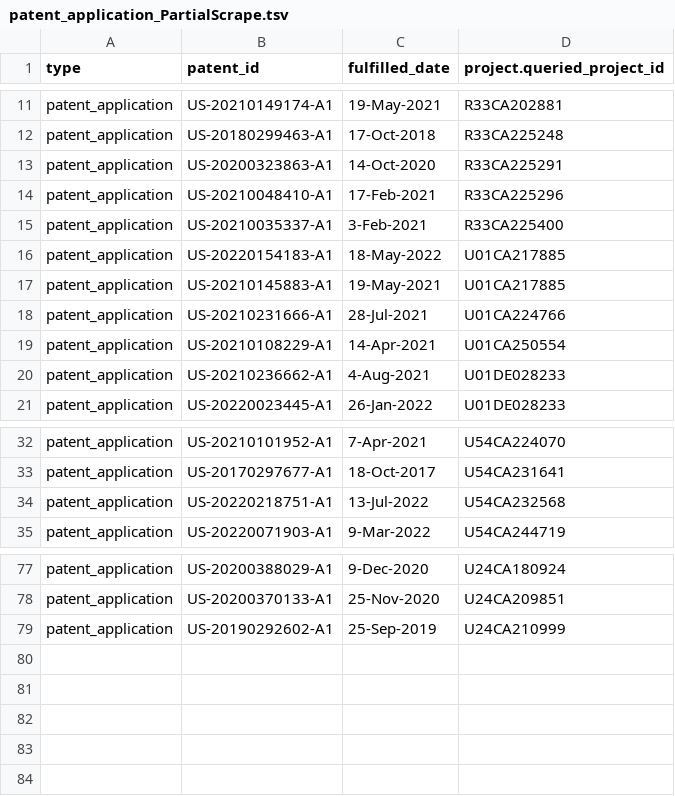
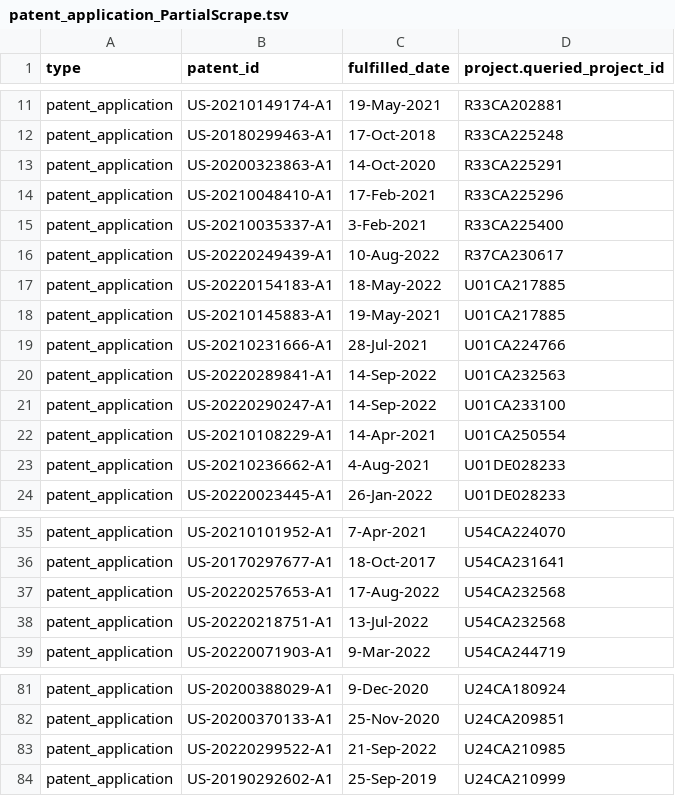
Before and after one commit to CBIIT/INS-ETL, a TSV file: data/patent_application_PartialScrape.tsv, drawn as a sheet; only a part is shown, gaps mark what is left out.

Commit message:
Ins 306 Partial Scrape final data (#36)
* INS-306: Updating Partial Scrape data

* INS-306: Partial Scrape data update

* INS-306: Partial Scrape update 9/19 data

* INS-306: Update Partial Scrape as of 09/23/2022

* INS-306: Partial Scrape update 09/26/2022

```diff
--- a/data/patent_application_PartialScrape.tsv
+++ b/data/patent_application_PartialScrape.tsv
@@ -15,2 +15,3 @@ patent_application	US-20210048410-A1	17-Feb-2021	R33CA225296
 patent_application	US-20210035337-A1	3-Feb-2021	R33CA225400
+patent_application	US-20220249439-A1	10-Aug-2022	R37CA230617
 patent_application	US-20220154183-A1	18-May-2022	U01CA217885
@@ -18,2 +19,4 @@ patent_application	US-20210145883-A1	19-May-2021	U01CA217885
 patent_application	US-20210231666-A1	28-Jul-2021	U01CA224766
+patent_application	US-20220289841-A1	14-Sep-2022	U01CA232563
+patent_application	US-20220290247-A1	14-Sep-2022	U01CA233100
 patent_application	US-20210108229-A1	14-Apr-2021	U01CA250554
@@ -33,2 +36,3 @@ patent_application	US-20210101952-A1	7-Apr-2021	U54CA224070
 patent_application	US-20170297677-A1	18-Oct-2017	U54CA231641
+patent_application	US-20220257653-A1	17-Aug-2022	U54CA232568
 patent_application	US-20220218751-A1	13-Jul-2022	U54CA232568
@@ -78,2 +82,3 @@ patent_application	US-20200388029-A1	9-Dec-2020	U24CA180924
 patent_application	US-20200370133-A1	25-Nov-2020	U24CA209851
+patent_application	US-20220299522-A1	21-Sep-2022	U24CA210985
 patent_application	US-20190292602-A1	25-Sep-2019	U24CA210999
```
Also changed, not shown: 3 other files.
